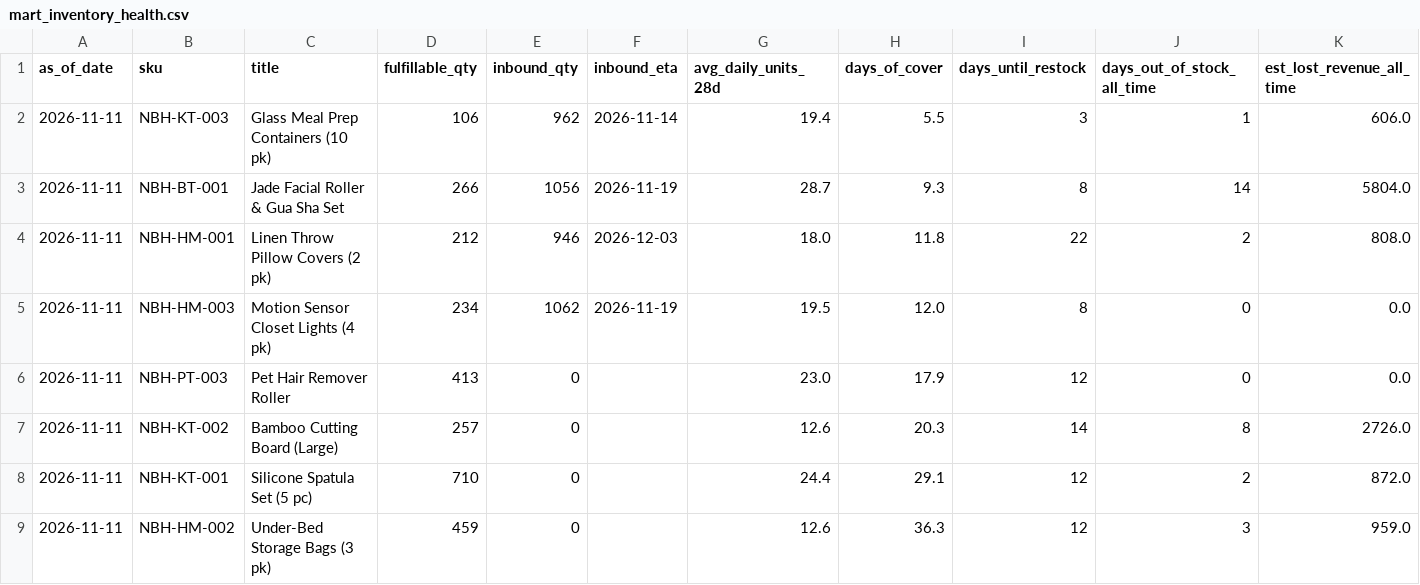
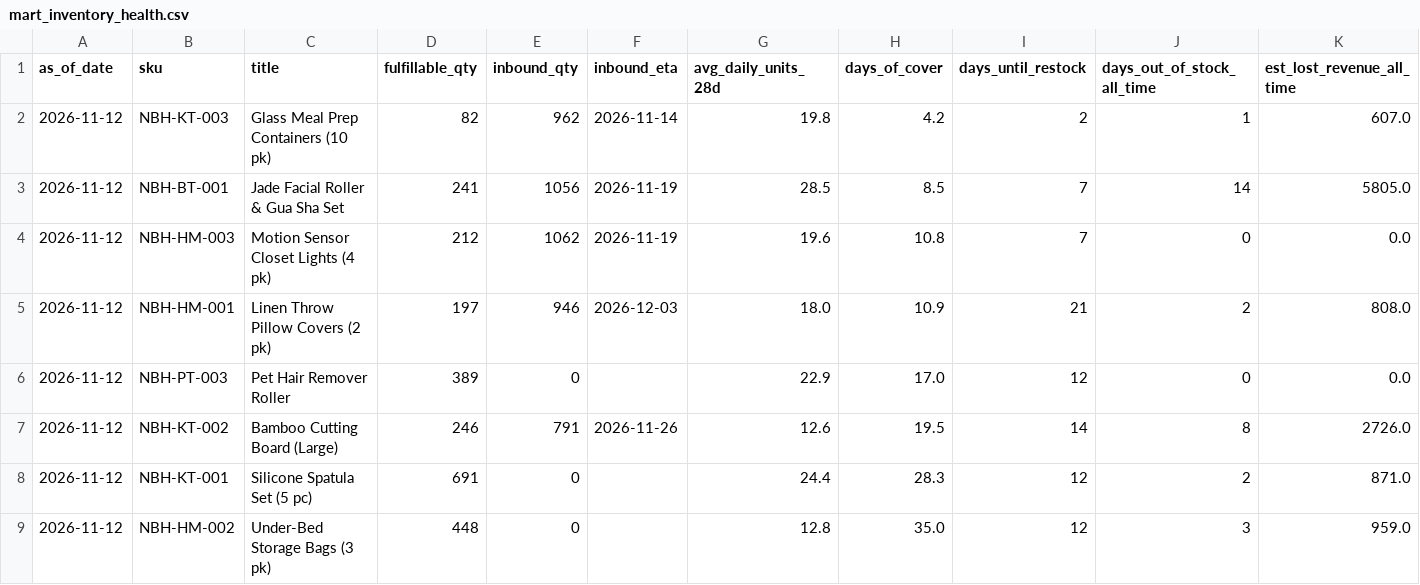
Before and after one commit to Ashleysdata/amazon_seller_analytics, a CSV file: data/marts/mart_inventory_health.csv, drawn as a sheet; only a part is shown; removed rows and columns are numbered as before the commit, all else as after; rows hold the shown columns only; the diff covers the shown part only; the diff names each change by its address in the sheet, - before the commit and + after, or states it on an @@ line.

```diff
--- a/data/marts/mart_inventory_health.csv
+++ b/data/marts/mart_inventory_health.csv
-A2:A3 (as_of_date): 2026-11-11
+A2:A3 (as_of_date): 2026-11-12
-D2 (fulfillable_qty): 106
+D2 (fulfillable_qty): 82
-G2 (avg_daily_units_28d): 19.4
+G2 (avg_daily_units_28d): 19.8
-H2 (days_of_cover): 5.5
+H2 (days_of_cover): 4.2
-I2 (days_until_restock): 3
+I2 (days_until_restock): 2
-K2 (est_lost_revenue_all_time): 606.0
+K2 (est_lost_revenue_all_time): 607.0
-D3 (fulfillable_qty): 266
+D3 (fulfillable_qty): 241
-G3 (avg_daily_units_28d): 28.7
+G3 (avg_daily_units_28d): 28.5
-H3 (days_of_cover): 9.3
+H3 (days_of_cover): 8.5
-I3 (days_until_restock): 8
+I3 (days_until_restock): 7
-K3 (est_lost_revenue_all_time): 5804.0
+K3 (est_lost_revenue_all_time): 5805.0
+row 4: 2026-11-12 | NBH-HM-003 | Motion Sensor Closet Lights (4 pk) | 212 | 1062 | 2026-11-19 | 19.6 | 10.8 | 7 | 0 | 0.0
-A5 (as_of_date): 2026-11-11
+A5 (as_of_date): 2026-11-12
-D5 (fulfillable_qty): 212
+D5 (fulfillable_qty): 197
-H5 (days_of_cover): 11.8
+H5 (days_of_cover): 10.9
-I5 (days_until_restock): 22
+I5 (days_until_restock): 21
-row 5: 2026-11-11 | NBH-HM-003 | Motion Sensor Closet Lights (4 pk) | 234 | 1062 | 2026-11-19 | 19.5 | 12.0 | 8 | 0 | 0.0
-A6:A9 (as_of_date): 2026-11-11
+A6:A9 (as_of_date): 2026-11-12
-D6 (fulfillable_qty): 413
+D6 (fulfillable_qty): 389
-G6 (avg_daily_units_28d): 23.0
+G6 (avg_daily_units_28d): 22.9
-H6 (days_of_cover): 17.9
+H6 (days_of_cover): 17.0
-D7 (fulfillable_qty): 257
+D7 (fulfillable_qty): 246
-E7 (inbound_qty): 0
+E7 (inbound_qty): 791
-F7 (inbound_eta): (empty)
+F7 (inbound_eta): 2026-11-26
-H7 (days_of_cover): 20.3
+H7 (days_of_cover): 19.5
-D8 (fulfillable_qty): 710
+D8 (fulfillable_qty): 691
-H8 (days_of_cover): 29.1
+H8 (days_of_cover): 28.3
-K8 (est_lost_revenue_all_time): 872.0
+K8 (est_lost_revenue_all_time): 871.0
-D9 (fulfillable_qty): 459
+D9 (fulfillable_qty): 448
-G9 (avg_daily_units_28d): 12.6
+G9 (avg_daily_units_28d): 12.8
-H9 (days_of_cover): 36.3
+H9 (days_of_cover): 35.0
```
Also changed, not shown: 18 edited cells elsewhere in this file, data/marts/fct_daily_sku.csv, data/marts/mart_campaign_actions.csv, 7 other files.
